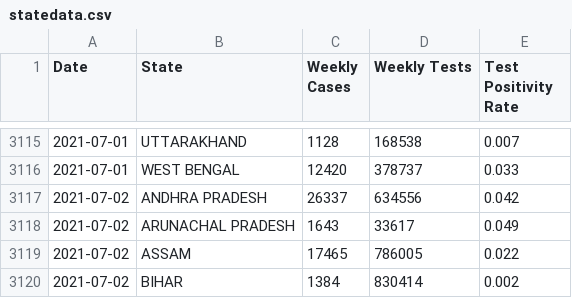
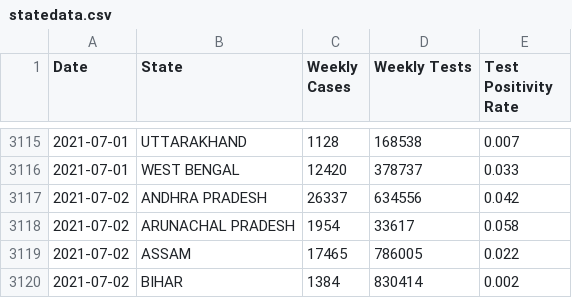
Before and after one commit to aatishb/indiatestpositivitydata, a CSV file: statedata.csv, drawn as a sheet; only a part is shown, gaps mark what is left out.

```diff
--- a/statedata.csv
+++ b/statedata.csv
@@ -3117,3 +3117,3 @@ Date,State,Weekly Cases,Weekly Tests,Test Positivity Rate
 2021-07-02,ANDHRA PRADESH,26337,634556,0.042
-2021-07-02,ARUNACHAL PRADESH,1643,33617,0.049
+2021-07-02,ARUNACHAL PRADESH,1954,33617,0.058
 2021-07-02,ASSAM,17465,786005,0.022
```
